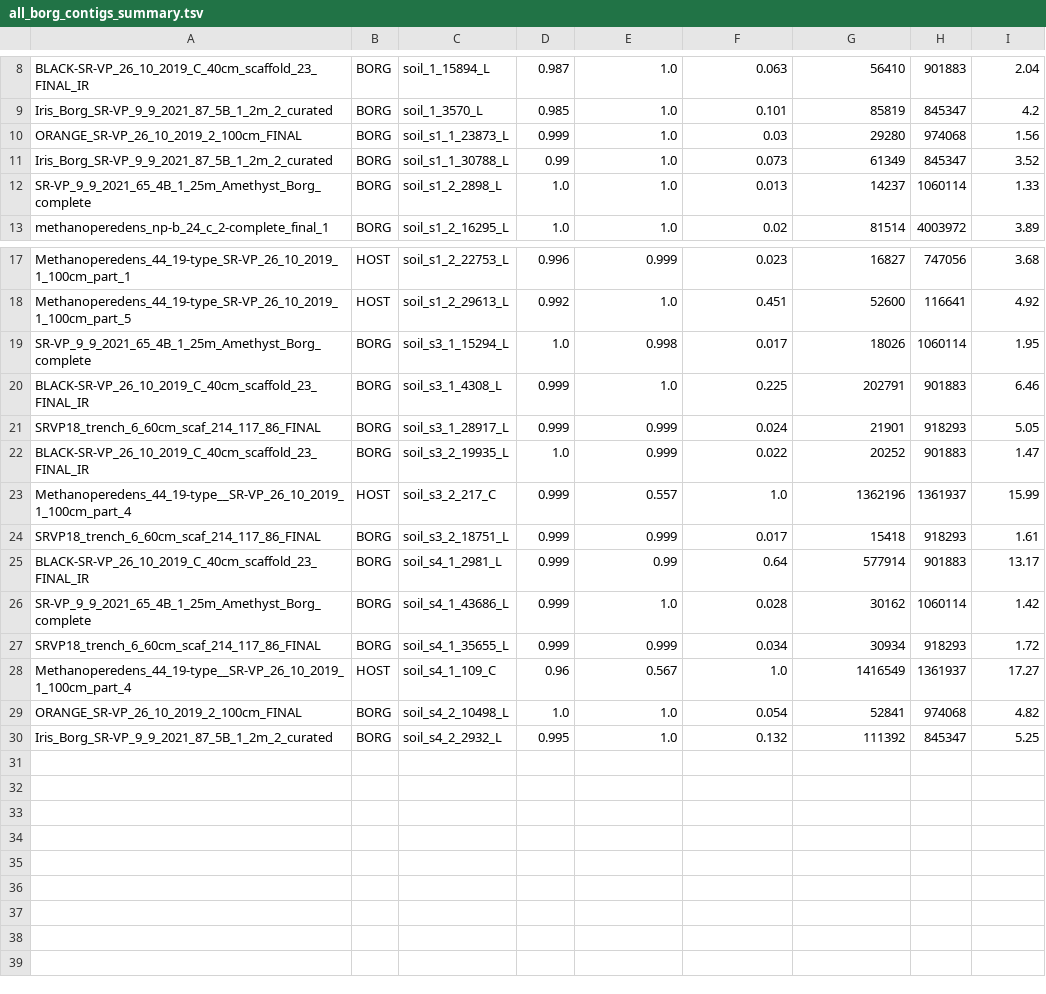
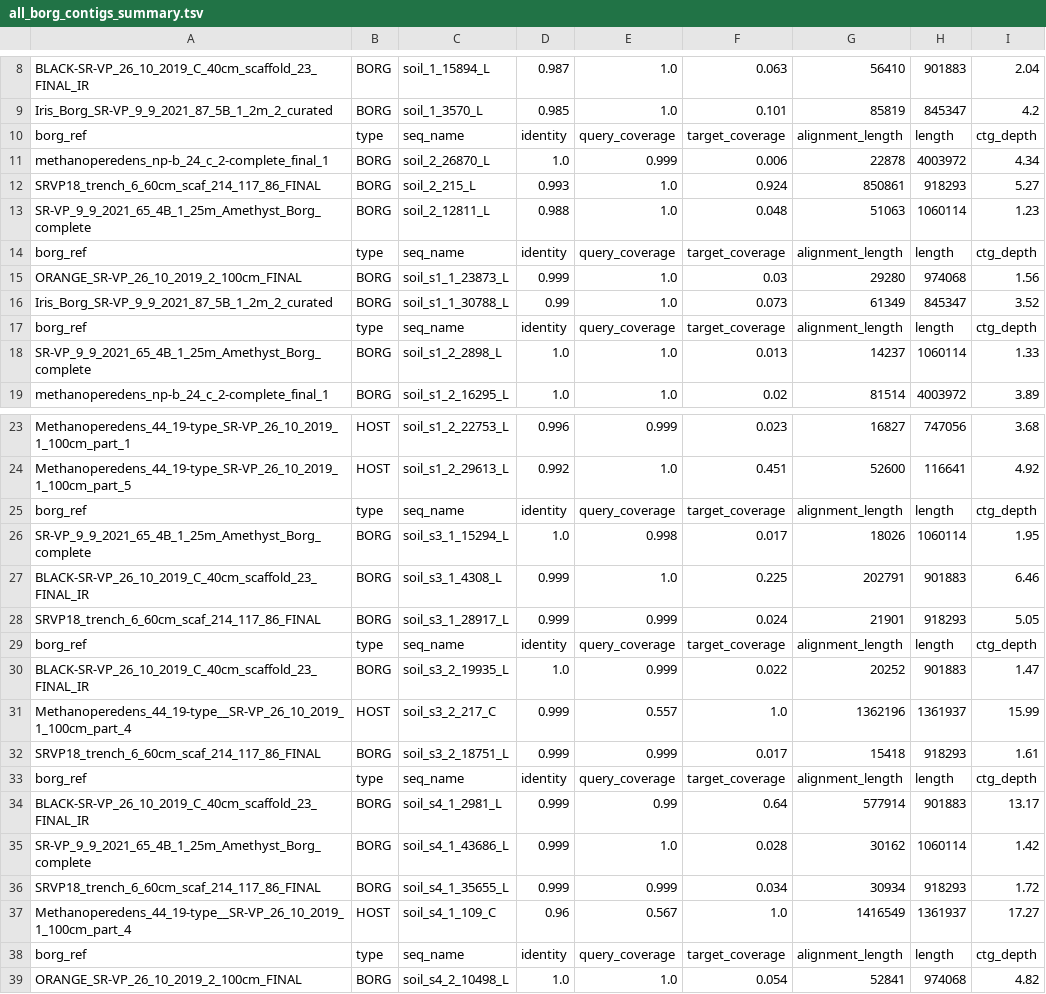
Before and after one commit to sachdevalab/MODIFI, a TSV file: benchmark/borg/all_borg_contigs_summary.tsv, drawn as a sheet; only a part is shown, gaps mark what is left out; the shorter side is filled out with more unchanged rows; the diff covers the shown part only; the diff names each change by its address in the sheet, - before the commit and + after, or states it on an @@ line.

Commit message:
borg analysis

```diff
--- a/benchmark/borg/all_borg_contigs_summary.tsv
+++ b/benchmark/borg/all_borg_contigs_summary.tsv
+row 10: borg_ref | type | seq_name | identity | query_coverage | target_coverage | alignment_length | length | ctg_depth
+row 11: methanoperedens_np-b_24_c_2-complete_final_1 | BORG | soil_2_26870_L | 1.0 | 0.999 | 0.006 | 22878 | 4003972 | 4.34
+row 12: SRVP18_trench_6_60cm_scaf_214_117_86_FINAL | BORG | soil_2_215_L | 0.993 | 1.0 | 0.924 | 850861 | 918293 | 5.27
+row 13: SR-VP_9_9_2021_65_4B_1_25m_Amethyst_Borg_complete | BORG | soil_2_12811_L | 0.988 | 1.0 | 0.048 | 51063 | 1060114 | 1.23
+row 14: borg_ref | type | seq_name | identity | query_coverage | target_coverage | alignment_length | length | ctg_depth
+row 17: borg_ref | type | seq_name | identity | query_coverage | target_coverage | alignment_length | length | ctg_depth
+row 25: borg_ref | type | seq_name | identity | query_coverage | target_coverage | alignment_length | length | ctg_depth
+row 29: borg_ref | type | seq_name | identity | query_coverage | target_coverage | alignment_length | length | ctg_depth
+row 33: borg_ref | type | seq_name | identity | query_coverage | target_coverage | alignment_length | length | ctg_depth
+row 38: borg_ref | type | seq_name | identity | query_coverage | target_coverage | alignment_length | length | ctg_depth
```
Also changed, not shown: 1 added row and 1 removed row elsewhere in this file, 22 other files.
